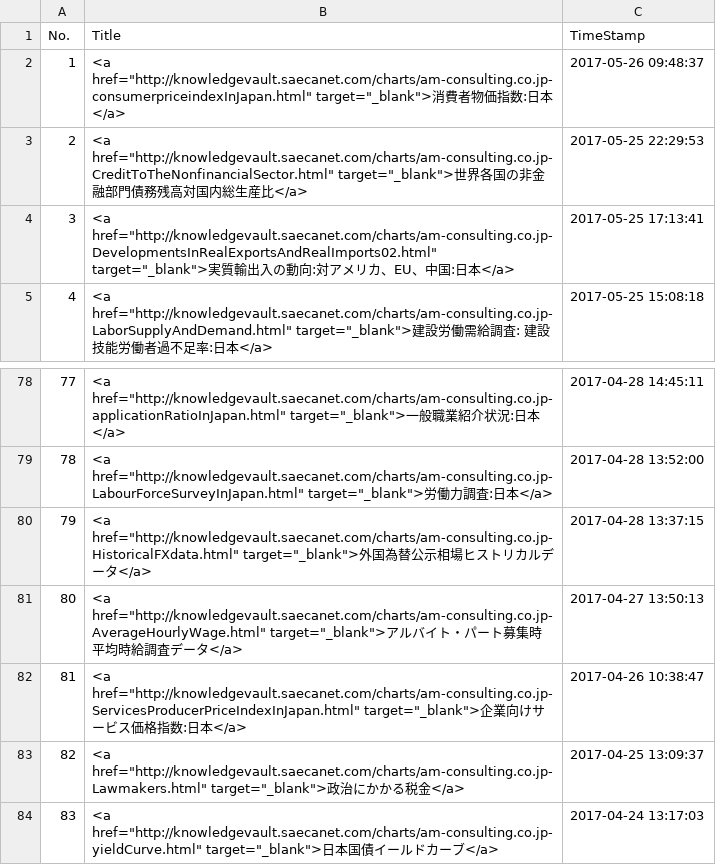
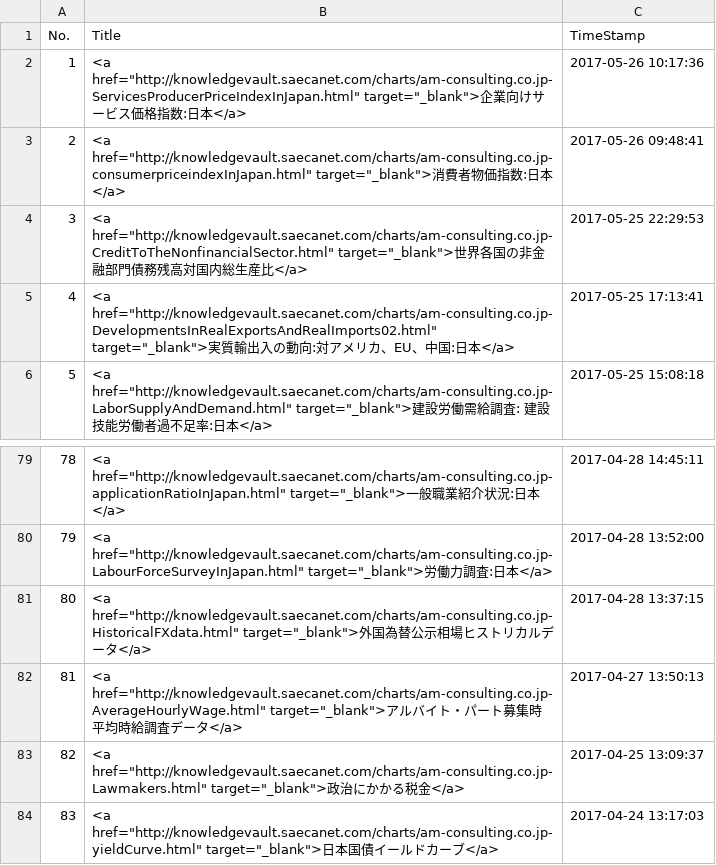
Before and after one commit to am-consulting/am-consulting.github.io, a CSV file: csv/urlList.csv, drawn as a sheet; only a part is shown, gaps mark what is left out; removed rows and columns are numbered as before the commit, all else as after; the diff names each change by its address in the sheet, - before the commit and + after, or states it on an @@ line.

```diff
--- a/csv/urlList.csv
+++ b/csv/urlList.csv
+row 2: 1 | <a href="http://knowledgevault.saecanet.com/charts/am-consulting.co.jp-ServicesProducerPriceIndexInJapan.html" target="_blank">企業向けサービス価格指数:日本</a> | 2017-05-26 10:17:36
@@ column A (No.) renumbered between rows 3 and 82 @@
-C3 (TimeStamp): 2017-05-26 09:48:37
+C3 (TimeStamp): 2017-05-26 09:48:41
-row 82: 81 | <a href="http://knowledgevault.saecanet.com/charts/am-consulting.co.jp-ServicesProducerPriceIndexInJapan.html" target="_blank">企業向けサービス価格指数:日本</a> | 2017-04-26 10:38:47
```
Also changed, not shown: 5 other files.
